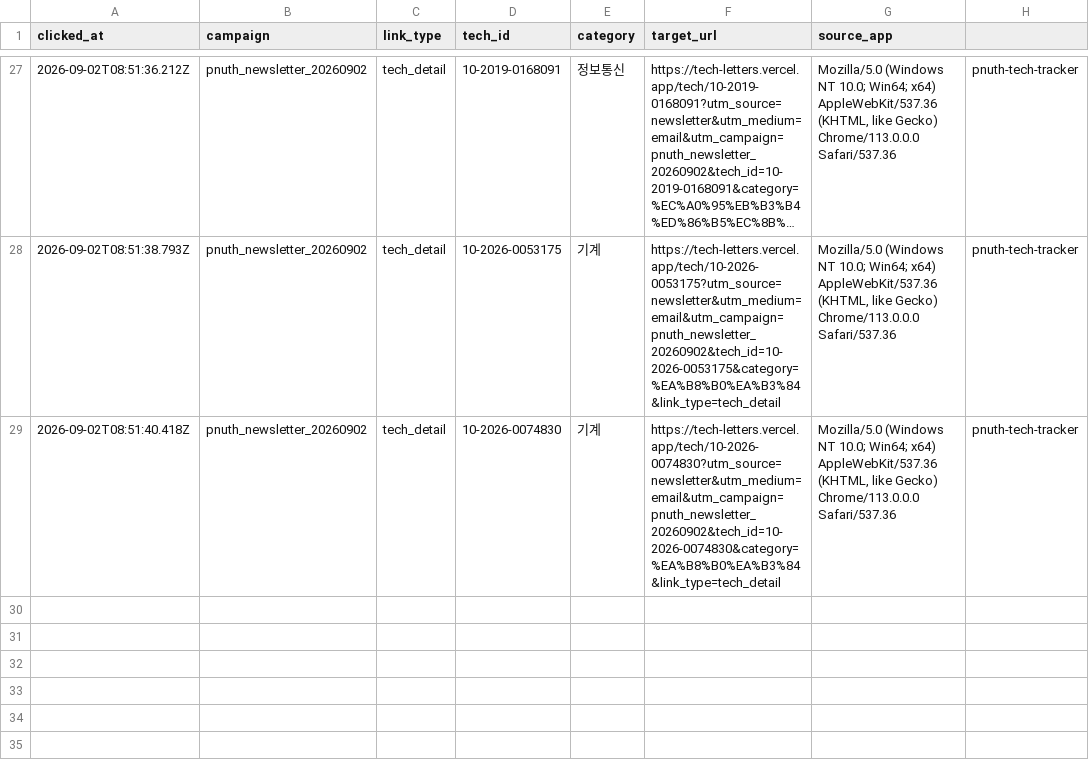
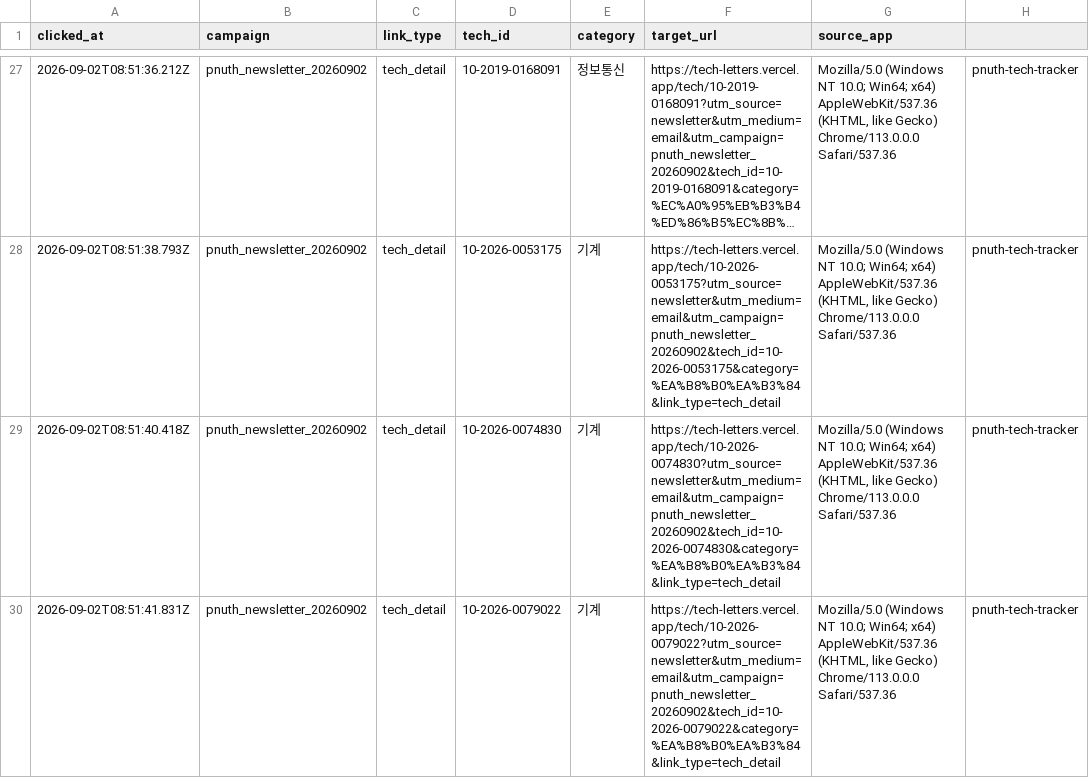
Before and after one commit to abcde75163-stack/TechLetters, a CSV file: logs/click_logs.csv, drawn as a sheet; only a part is shown, gaps mark what is left out; long unchanged cells end in ….

Commit message:
Append newsletter click log

```diff
--- a/logs/click_logs.csv
+++ b/logs/click_logs.csv
@@ -29 +29,2 @@
 "2026-09-02T08:51:40.418Z","pnuth_newsletter_20260902","tech_detail","10-2026-0074830","기계","https://tech-letters.vercel.app/tech/10-2026-0074830?utm_source=newsletter&utm_medium=email&utm_campaign=pnuth_newsletter_20260902&tech_id=10-2026-0074830&category=%EA%B8%B0%EA%B3%84&link_type=tech_detail","Mozilla/5.0 (Windows NT 10.0; Win64; x64) AppleWebKit/537.36 (KHTML, like Gecko) Chrome/113.0.0.0 Safari/537.36","pnuth-tech-tracker"
+"2026-09-02T08:51:41.831Z","pnuth_newsletter_20260902","tech_detail","10-2026-0079022","기계","https://tech-letters.vercel.app/tech/10-2026-0079022?utm_source=newsletter&utm_medium=email&utm_campaign=pnuth_newsletter_20260902&tech_id=10-2026-0079022&category=%EA%B8%B0%EA%B3%84&link_type=tech_detail","Mozilla/5.0 (Windows NT 10.0; Win64; x64) AppleWebKit/537.36 (KHTML, like Gecko) Chrome/113.0.0.0 Safari/537.36","pnuth-tech-tracker"
```
